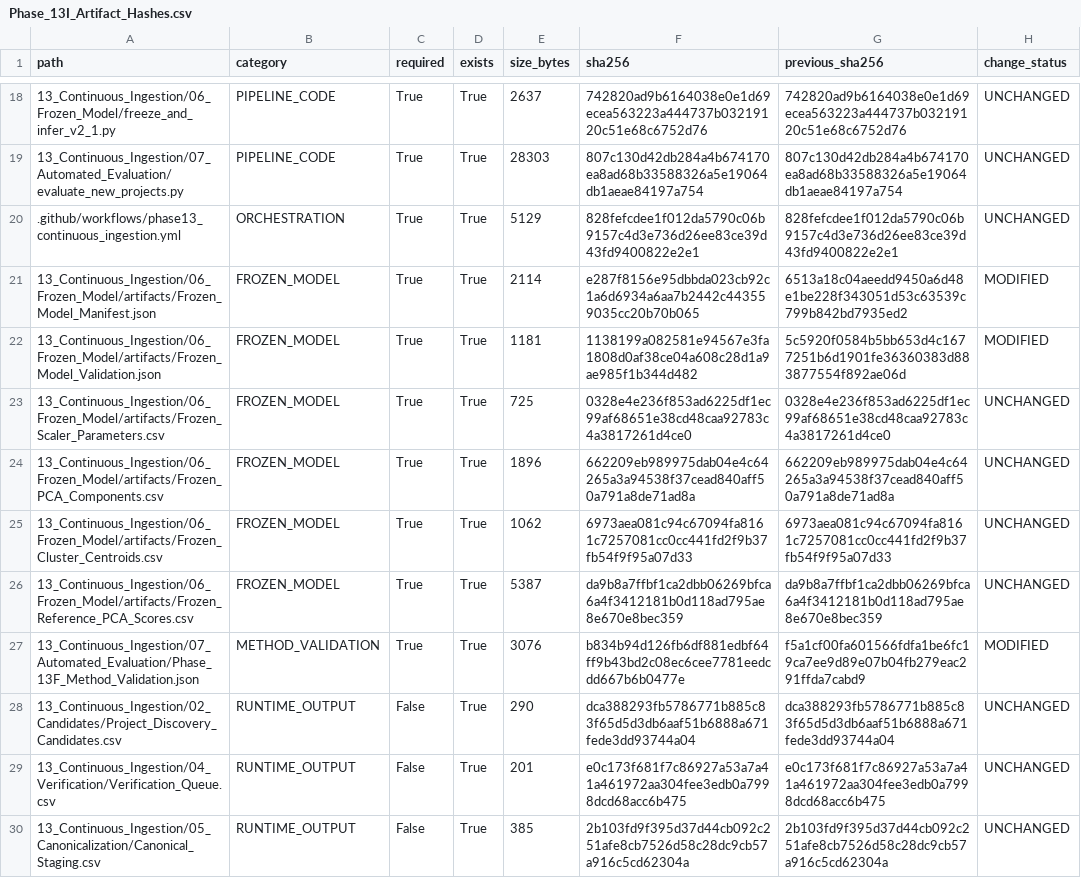
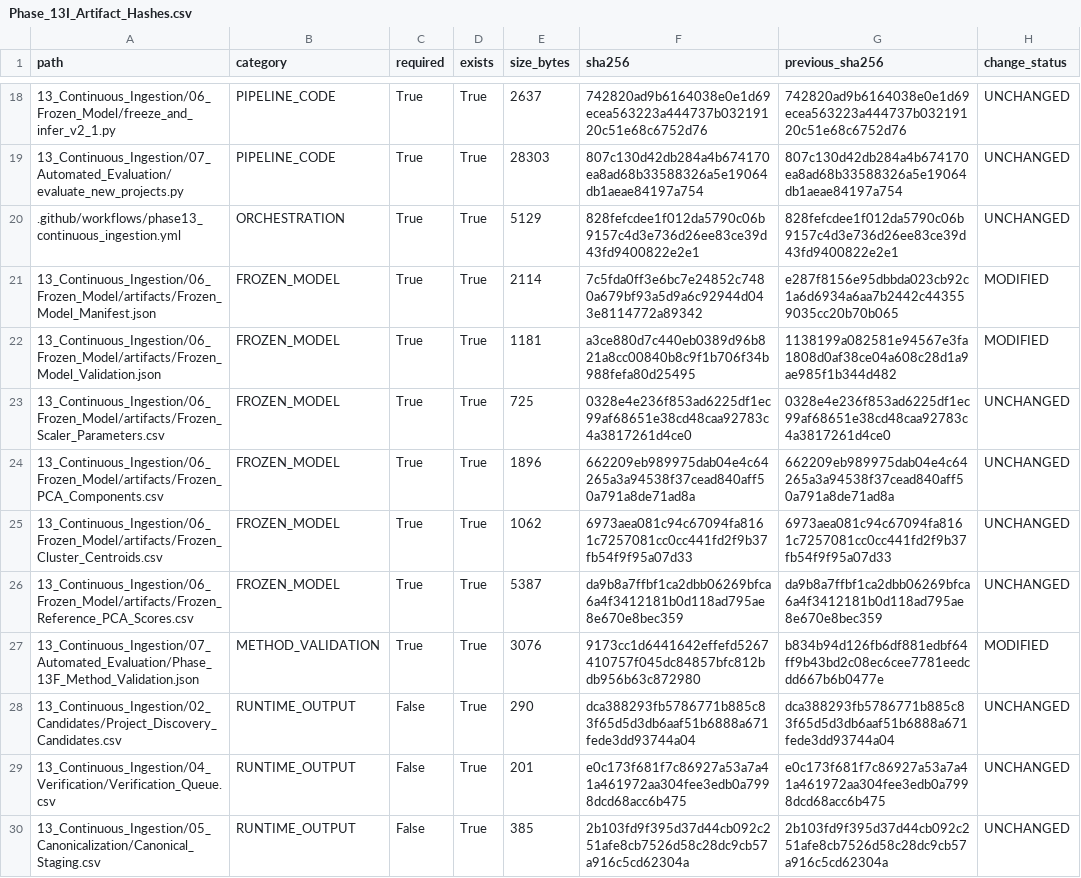
Before and after one commit to Rahul787-ai/Semiconductor-Credit-Risk-ML-main, a CSV file: 13_Continuous_Ingestion/08_Governance/Phase_13I_Artifact_Hashes.csv, drawn as a sheet; only a part is shown, gaps mark what is left out.

```diff
--- a/13_Continuous_Ingestion/08_Governance/Phase_13I_Artifact_Hashes.csv
+++ b/13_Continuous_Ingestion/08_Governance/Phase_13I_Artifact_Hashes.csv
@@ -20,4 +20,4 @@ path,category,required,exists,size_bytes,sha256,previous_sha256,change_status
 .github/workflows/phase13_continuous_ingestion.yml,ORCHESTRATION,True,True,5129,828fefcdee1f012da5790c06b9157c4d3e736d26ee83ce39d43fd9400822e2e1,828fefcdee1f012da5790c06b9157c4d3e736d26ee83ce39d43fd9400822e2e1,UNCHANGED
-13_Continuous_Ingestion/06_Frozen_Model/artifacts/Frozen_Model_Manifest.json,FROZEN_MODEL,True,True,2114,e287f8156e95dbbda023cb92c1a6d6934a6aa7b2442c443559035cc20b70b065,6513a18c04aeedd9450a6d48e1be228f343051d53c63539c799b842bd7935ed2,MODIFIED
-13_Continuous_Ingestion/06_Frozen_Model/artifacts/Frozen_Model_Validation.json,FROZEN_MODEL,True,True,1181,1138199a082581e94567e3fa1808d0af38ce04a608c28d1a9ae985f1b344d482,5c5920f0584b5bb653d4c1677251b6d1901fe36360383d883877554f892ae06d,MODIFIED
+13_Continuous_Ingestion/06_Frozen_Model/artifacts/Frozen_Model_Manifest.json,FROZEN_MODEL,True,True,2114,7c5fda0ff3e6bc7e24852c7480a679bf93a5d9a6c92944d043e8114772a89342,e287f8156e95dbbda023cb92c1a6d6934a6aa7b2442c443559035cc20b70b065,MODIFIED
+13_Continuous_Ingestion/06_Frozen_Model/artifacts/Frozen_Model_Validation.json,FROZEN_MODEL,True,True,1181,a3ce880d7c440eb0389d96b821a8cc00840b8c9f1b706f34b988fefa80d25495,1138199a082581e94567e3fa1808d0af38ce04a608c28d1a9ae985f1b344d482,MODIFIED
 13_Continuous_Ingestion/06_Frozen_Model/artifacts/Frozen_Scaler_Parameters.csv,FROZEN_MODEL,True,True,725,0328e4e236f853ad6225df1ec99af68651e38cd48caa92783c4a3817261d4ce0,0328e4e236f853ad6225df1ec99af68651e38cd48caa92783c4a3817261d4ce0,UNCHANGED
@@ -26,3 +26,3 @@ path,category,required,exists,size_bytes,sha256,previous_sha256,change_status
 13_Continuous_Ingestion/06_Frozen_Model/artifacts/Frozen_Reference_PCA_Scores.csv,FROZEN_MODEL,True,True,5387,da9b8a7ffbf1ca2dbb06269bfca6a4f3412181b0d118ad795ae8e670e8bec359,da9b8a7ffbf1ca2dbb06269bfca6a4f3412181b0d118ad795ae8e670e8bec359,UNCHANGED
-13_Continuous_Ingestion/07_Automated_Evaluation/Phase_13F_Method_Validation.json,METHOD_VALIDATION,True,True,3076,b834b94d126fb6df881edbf64ff9b43bd2c08ec6cee7781eedcdd667b6b0477e,f5a1cf00fa601566fdfa1be6fc19ca7ee9d89e07b04fb279eac291ffda7cabd9,MODIFIED
+13_Continuous_Ingestion/07_Automated_Evaluation/Phase_13F_Method_Validation.json,METHOD_VALIDATION,True,True,3076,9173cc1d6441642effefd5267410757f045dc84857bfc812bdb956b63c872980,b834b94d126fb6df881edbf64ff9b43bd2c08ec6cee7781eedcdd667b6b0477e,MODIFIED
 13_Continuous_Ingestion/02_Candidates/Project_Discovery_Candidates.csv,RUNTIME_OUTPUT,False,True,290,dca388293fb5786771b885c83f65d5d3db6aaf51b6888a671fede3dd93744a04,dca388293fb5786771b885c83f65d5d3db6aaf51b6888a671fede3dd93744a04,UNCHANGED
```
Also changed, not shown: 13_Continuous_Ingestion/08_Governance/Phase_13I_Change_Register.csv, 10 other files.
